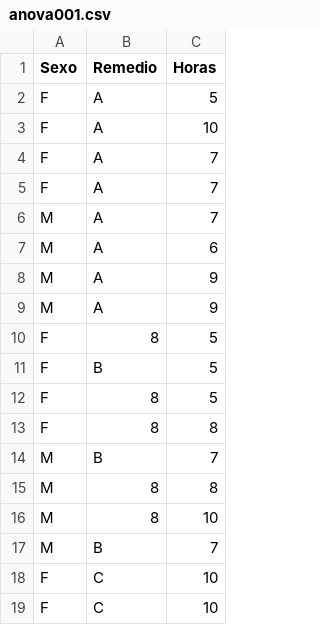
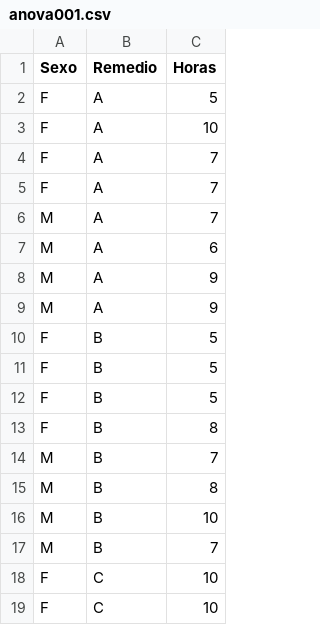
Before and after one commit to samuelshmyt/-database, a CSV file: anova001.csv, drawn as a sheet; only a part is shown.

Commit message:
Update anova001.csv

```diff
--- a/anova001.csv
+++ b/anova001.csv
@@ -9,9 +9,9 @@
 "M","A","9"
-"F","8","5"
 "F","B","5"
-"F","8","5"
-"F","8","8"
+"F","B","5"
+"F","B","5"
+"F","B","8"
 "M","B","7"
-"M","8","8"
-"M","8","10"
+"M","B","8"
+"M","B","10"
 "M","B","7"
```
